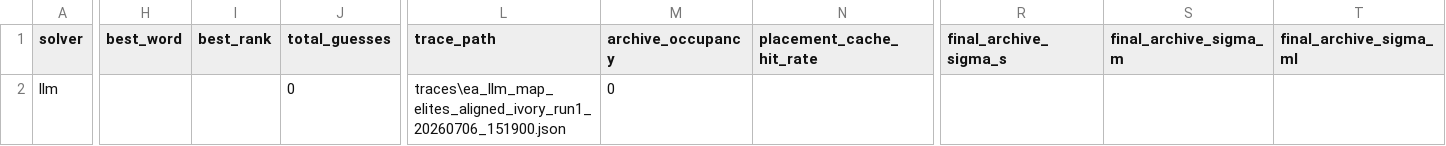
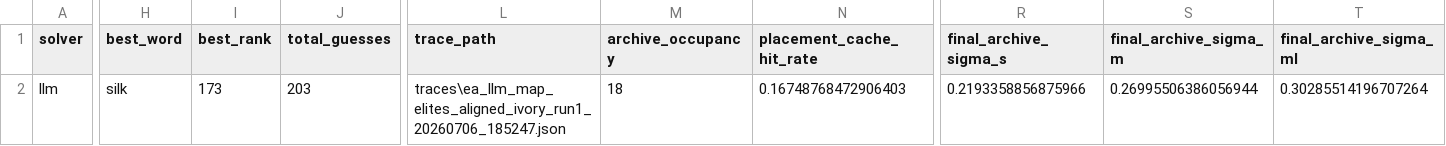
Before and after one commit to Enrong-Pan-Peter/Contexto, a CSV file: traces/pilot_self_report.csv, drawn as a sheet; only a part is shown, gaps mark what is left out; the diff covers the shown part only; the diff names each change by its address in the sheet, - before the commit and + after, or states it on an @@ line.

Commit message:
Extend RQ1 self-report to all LLM modes and fix Ollama JSON list parsing
- Extend SELF_REPORT=1 from self-adaptive / MAP-Elites to all LLM modes (llm_only, ea_llm, ea_llm_pivot, ea_llm_self_adaptive, ea_llm_map_elites)
- Consolidate self-report into shared helpers in self_report.py and BaseEALLMMethod (resolve_self_report, _attach_self_report, _complete_proposal, _crossover_request)
- Instrument llm_only (next_guess → GUESS events), ea_llm_pivot (all pivot operators), and base EA paths (specialize, crossover, mutation)
- Fix Ollama json_object incompatibility by wrapping array prompts in single-key objects ({"words": [...]}, {"specializations": [...]})
- Add _normalize_json_list() / _request_json_list() with retry and clear errors when parsing fails
- Fail fast on empty EA / MAP-Elites initialization instead of running empty generations
- Add legacy prompt snapshot tests to lock byte-identical flag-off prompts for non-operator modes
- Add JSON list parsing tests and extend prompt-isolation audit to legacy mode prompts
- Extend pilot verification script with schema audit, llm_only GUESS extraction, and guess_word vs hypothesis_name separation
- Document self-report usage, JSON normalization policy, and pilot findings in README and docs

```diff
--- a/traces/pilot_self_report.csv
+++ b/traces/pilot_self_report.csv
-H2 (best_word): (empty)
+H2 (best_word): silk
-I2 (best_rank): (empty)
+I2 (best_rank): 173
-J2 (total_guesses): 0
+J2 (total_guesses): 203
-L2 (trace_path): traces\ea_llm_map_elites_aligned_ivory_run1_20260706_151900.json
+L2 (trace_path): traces\ea_llm_map_elites_aligned_ivory_run1_20260706_185247.json
-M2 (archive_occupancy): 0
+M2 (archive_occupancy): 18
-N2 (placement_cache_hit_rate): (empty)
+N2 (placement_cache_hit_rate): 0.16748768472906403
-R2 (final_archive_sigma_s): (empty)
+R2 (final_archive_sigma_s): 0.2193358856875966
-S2 (final_archive_sigma_m): (empty)
+S2 (final_archive_sigma_m): 0.26995506386056944
-T2 (final_archive_sigma_ml): (empty)
+T2 (final_archive_sigma_ml): 0.30285514196707264
```
Also changed, not shown: 1 edited cell elsewhere in this file, 46 other files.
